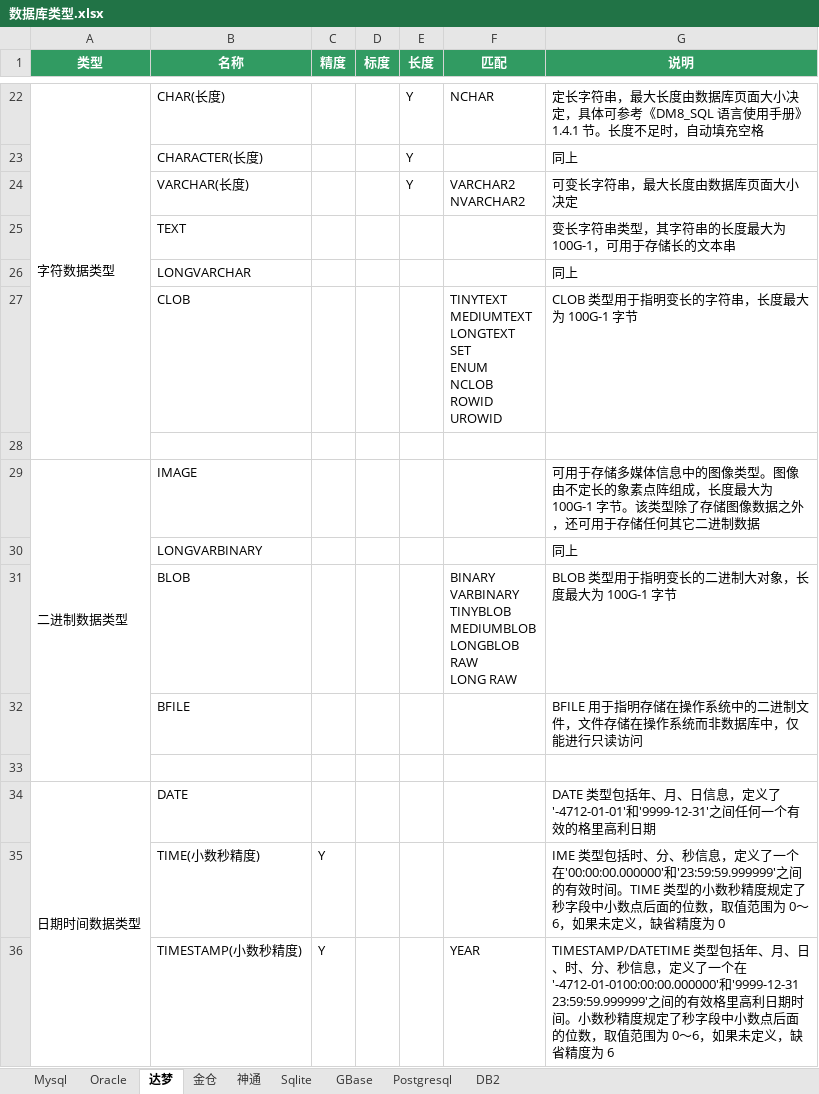
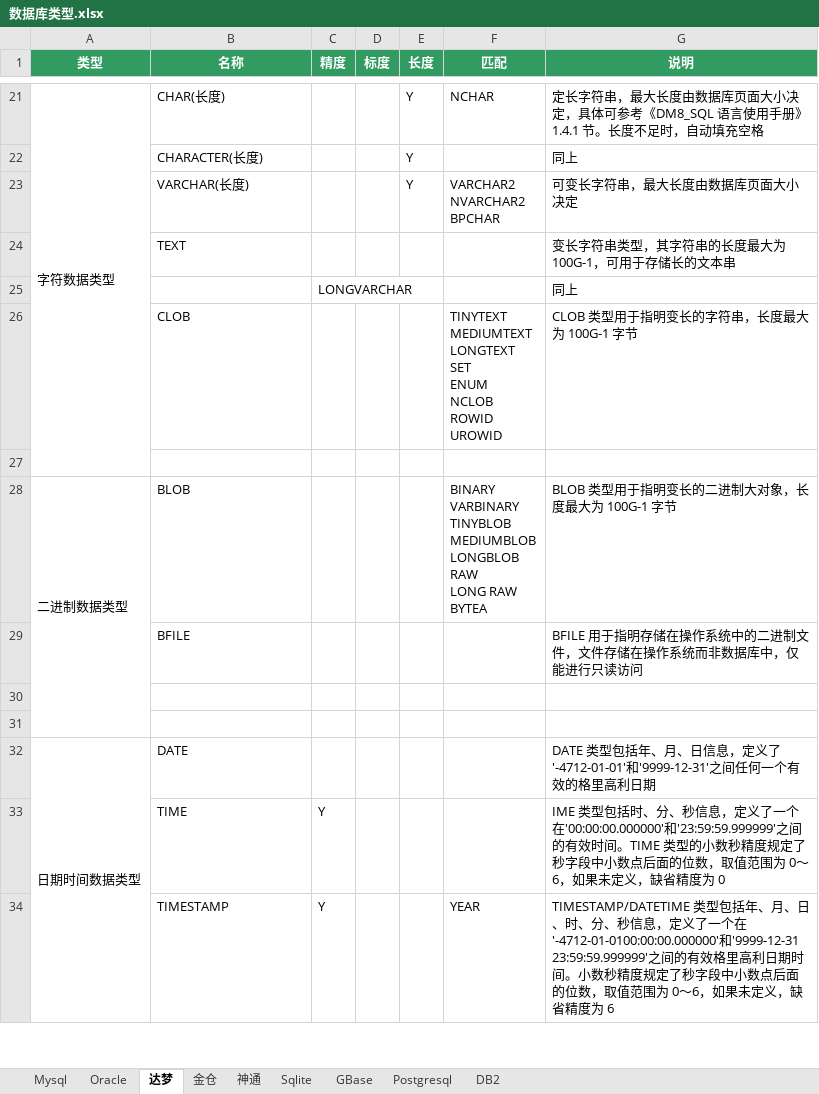
Before and after one commit to team-ide/go-dialect, an Excel workbook: 数据库类型.xlsx, sheet 达梦, drawn as a sheet; only a part is shown, gaps mark what is left out; values as stored, in another font and other column widths than the file's, no borders; removed rows and columns are numbered as before the commit, all else as after; ↵ is a line break in a cell; the diff covers the shown part only; the diff names each change by its address in the sheet, - before the commit and + after, or states it on an @@ line.

```diff
--- a/数据库类型.xlsx (sheet 达梦)
+++ b/数据库类型.xlsx (sheet 达梦)
-F23 (匹配): VARCHAR2 ↵ NVARCHAR2
+F23 (匹配): VARCHAR2 ↵ NVARCHAR2 ↵ BPCHAR
-row 26:  | LONGVARCHAR |  |  |  |  | 同上
+row 25:  |  | LONGVARCHAR |  |  |  | 同上
-row 29: 二进制数据类型 | IMAGE |  |  |  |  | 可用于存储多媒体信息中的图像类型。图像由不定长的象素点阵组成，长度最大为 100G-1 字节。该类型除了存储图像数据之外，还可用于存储任何其它二进制数据
-row 30:  | LONGVARBINARY |  |  |  |  | 同上
-A28 (类型): (empty)
+A28 (类型): 二进制数据类型
+A28:A31 merged
-F28 (匹配): …LONG RAW
+F28 (匹配): …LONG RAW ↵ BYTEA
+row 31: (empty)
-B33 (名称): TIME(小数秒精度)
+B33 (名称): TIME
-B34 (名称): TIMESTAMP(小数秒精度)
+B34 (名称): TIMESTAMP
```
Also changed, not shown: 13 added rows, 14 removed rows and 13 edited cells elsewhere in this sheet, sheet Mysql, sheet Sqlite, sheet 金仓, sheet Oracle, sheet 神通, 24 other files.
